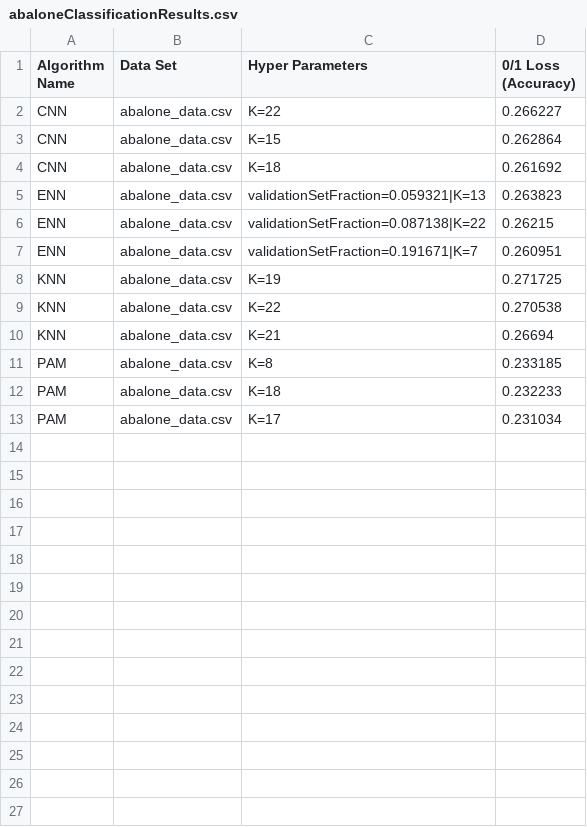
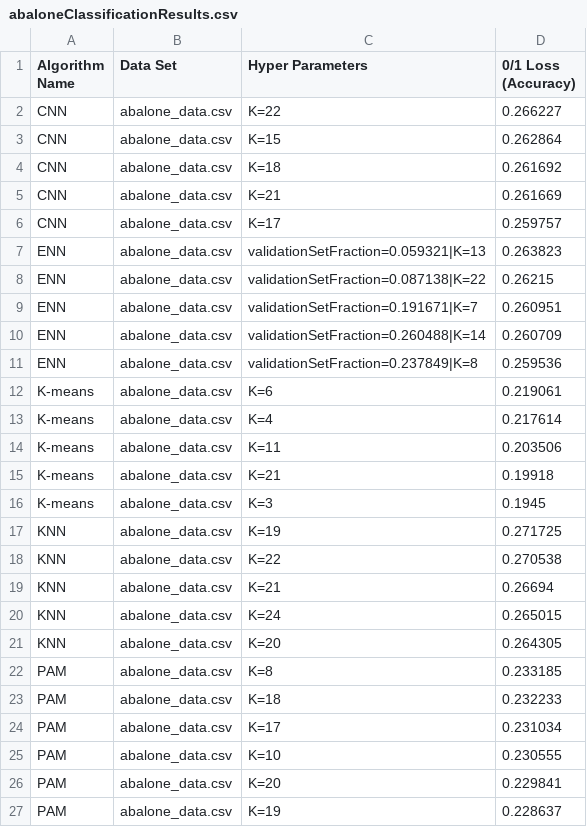
Before and after one commit to nardielloam7451/CSCI447_knn_assignment, a CSV file: latex tables/abaloneClassificationResults.csv, drawn as a sheet; the diff names each change by its address in the sheet, - before the commit and + after, or states it on an @@ line.

Commit message:
Completely updated tables

```diff
--- a/latex tables/abaloneClassificationResults.csv
+++ b/latex tables/abaloneClassificationResults.csv
+row 5: CNN | abalone_data.csv | K=21 | 0.261669
+row 6: CNN | abalone_data.csv | K=17 | 0.259757
+row 10: ENN | abalone_data.csv | validationSetFraction=0.260488|K=14 | 0.260709
+row 11: ENN | abalone_data.csv | validationSetFraction=0.237849|K=8 | 0.259536
+row 12: K-means | abalone_data.csv | K=6 | 0.219061
+row 13: K-means | abalone_data.csv | K=4 | 0.217614
+row 14: K-means | abalone_data.csv | K=11 | 0.203506
+row 15: K-means | abalone_data.csv | K=21 | 0.19918
+row 16: K-means | abalone_data.csv | K=3 | 0.1945
+row 20: KNN | abalone_data.csv | K=24 | 0.265015
+row 21: KNN | abalone_data.csv | K=20 | 0.264305
+row 25: PAM | abalone_data.csv | K=10 | 0.230555
+row 26: PAM | abalone_data.csv | K=20 | 0.229841
+row 27: PAM | abalone_data.csv | K=19 | 0.228637
```
Also changed, not shown: latex tables/forestFireRegression.csv, latex tables/machine_dataRegression.csv, 13 other files.
